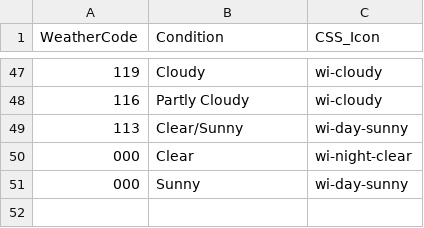
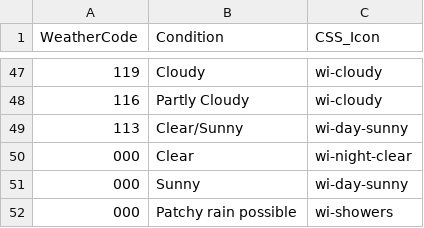
Before and after one commit to mschreider/Weather-Web-App, a CSV file: wwoConditionCodes.csv, drawn as a sheet; only a part is shown, gaps mark what is left out; the diff names each change by its address in the sheet, - before the commit and + after, or states it on an @@ line.

Commit message:
added window resize meta for mobile devices, added new weather condition

```diff
--- a/wwoConditionCodes.csv
+++ b/wwoConditionCodes.csv
+row 52: 000 | Patchy rain possible | wi-showers
```
Also changed, not shown: 5 other files.
